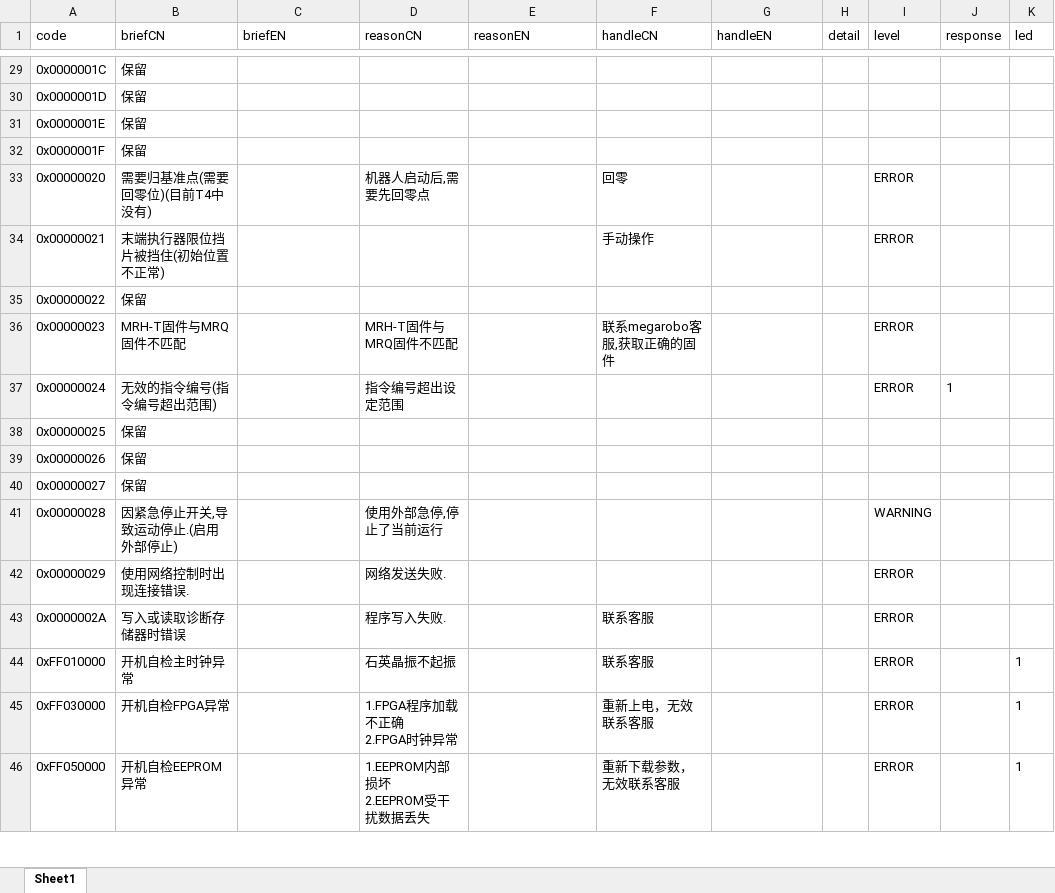
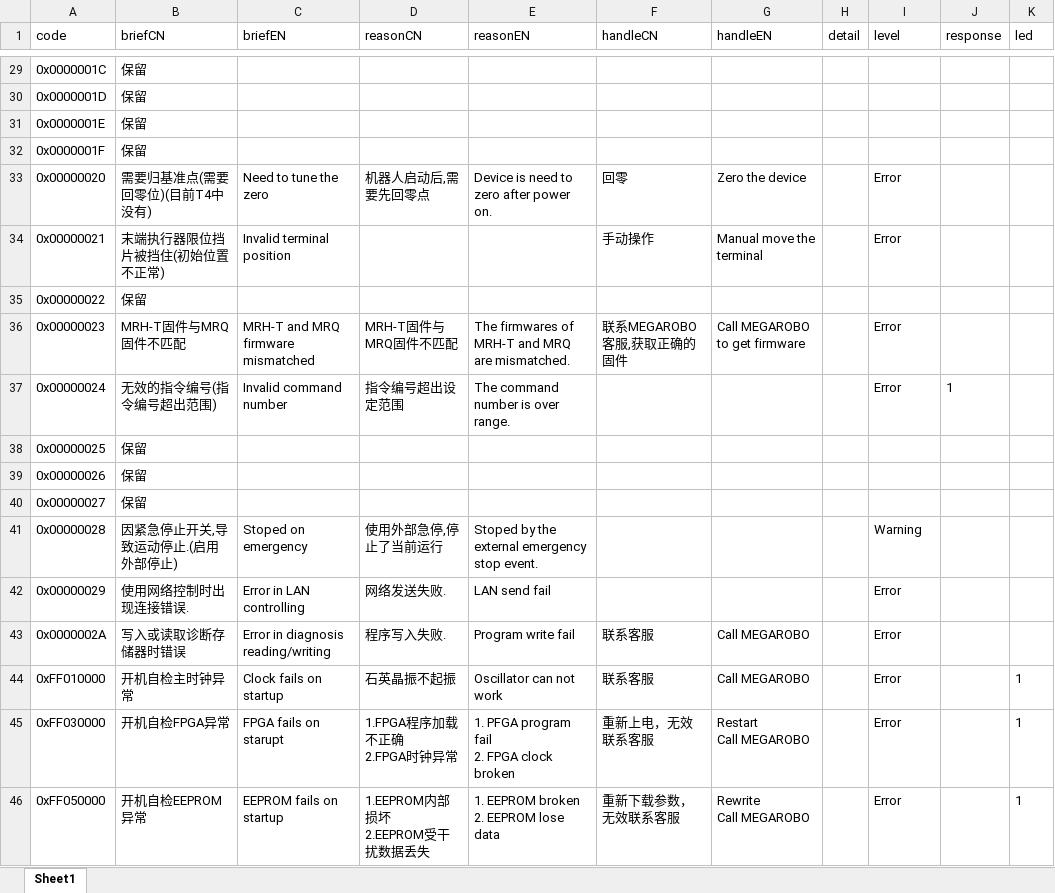
Before and after one commit to ww4u/mct-t4, an Excel workbook: doc/错误定义表.xlsm, sheet Sheet1, drawn as a sheet; only a part is shown, gaps mark what is left out; values as stored, in another font and other column widths than the file's, no borders; ↵ is a line break in a cell; the diff covers the shown part only; the diff names each change by its address in the sheet, - before the commit and + after, or states it on an @@ line.

Commit message:
err table

```diff
--- a/doc/错误定义表.xlsm (sheet Sheet1)
+++ b/doc/错误定义表.xlsm (sheet Sheet1)
-C33 (briefEN): (empty)
+C33 (briefEN): Need to tune the zero
-E33 (reasonEN): (empty)
+E33 (reasonEN): Device is need to zero after power on.
-G33 (handleEN): (empty)
+G33 (handleEN): Zero the device
-I33:I34 (level): ERROR
+I33:I34 (level): Error
-C34 (briefEN): (empty)
+C34 (briefEN): Invalid terminal position
-G34 (handleEN): (empty)
+G34 (handleEN): Manual move the terminal
-C36 (briefEN): (empty)
+C36 (briefEN): MRH-T and MRQ firmware mismatched
-E36 (reasonEN): (empty)
+E36 (reasonEN): The firmwares of MRH-T and MRQ are mismatched.
-F36 (handleCN): 联系megarobo客服,获取正确的固件
+F36 (handleCN): 联系MEGAROBO客服,获取正确的固件
-G36 (handleEN): (empty)
+G36 (handleEN): Call MEGAROBO to get firmware
-I36:I37 (level): ERROR
+I36:I37 (level): Error
-C37 (briefEN): (empty)
+C37 (briefEN): Invalid command number
-E37 (reasonEN): (empty)
+E37 (reasonEN): The command number is over range.
-C41 (briefEN): (empty)
+C41 (briefEN): Stoped on emergency
-E41 (reasonEN): (empty)
+E41 (reasonEN): Stoped by the external emergency stop event.
-I41 (level): WARNING
+I41 (level): Warning
-C42 (briefEN): (empty)
+C42 (briefEN): Error in LAN controlling
-E42 (reasonEN): (empty)
+E42 (reasonEN): LAN send fail
-I42:I46 (level): ERROR
+I42:I46 (level): Error
-C43 (briefEN): (empty)
+C43 (briefEN): Error in diagnosis reading/writing
-E43 (reasonEN): (empty)
+E43 (reasonEN): Program write fail
-G43:G44 (handleEN): (empty)
+G43:G44 (handleEN): Call MEGAROBO
-C44 (briefEN): (empty)
+C44 (briefEN): Clock fails on startup
-E44 (reasonEN): (empty)
+E44 (reasonEN): Oscillator can not work
-C45 (briefEN): (empty)
+C45 (briefEN): FPGA fails on starupt
-E45 (reasonEN): (empty)
+E45 (reasonEN): 1. PFGA program fail ↵ 2. FPGA clock broken
-G45 (handleEN): (empty)
+G45 (handleEN): Restart ↵ Call MEGAROBO
-C46 (briefEN): (empty)
+C46 (briefEN): EEPROM fails on startup
-E46 (reasonEN): (empty)
+E46 (reasonEN): 1. EEPROM broken ↵ 2. EEPROM lose data
-G46 (handleEN): (empty)
+G46 (handleEN): Rewrite ↵ Call MEGAROBO
```
Also changed, not shown: 139 edited cells elsewhere in this sheet, 13 other files.
